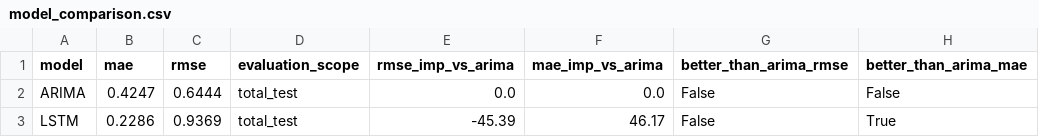
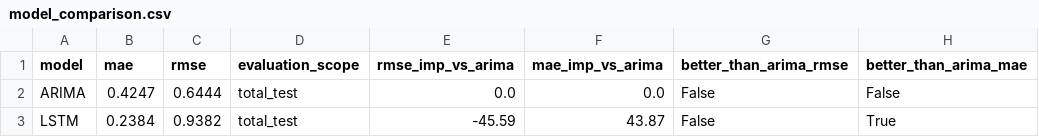
Before and after one commit to payalpt/AAI-590-capstone-canadian-health, a CSV file: reports/tables/model_comparison.csv, drawn as a sheet.

```diff
--- a/reports/tables/model_comparison.csv
+++ b/reports/tables/model_comparison.csv
@@ -2,2 +2,2 @@ model,mae,rmse,evaluation_scope,rmse_imp_vs_arima,mae_imp_vs_arima,better_than_a
 ARIMA,0.4247,0.6444,total_test,0.0,0.0,False,False
-LSTM,0.2286,0.9369,total_test,-45.39,46.17,False,True
+LSTM,0.2384,0.9382,total_test,-45.59,43.87,False,True
```
Also changed, not shown: reports/tables/disease_level_comparison.csv, 21 other files.
